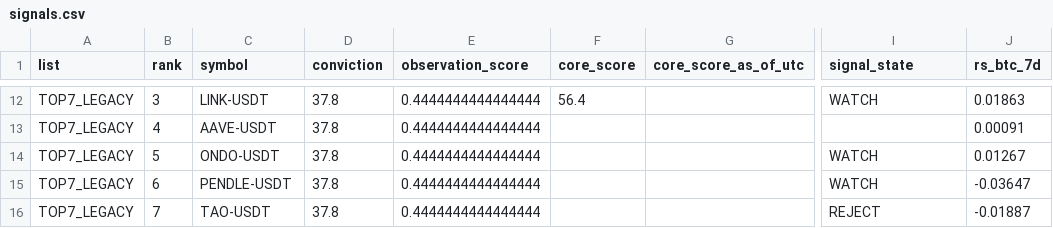
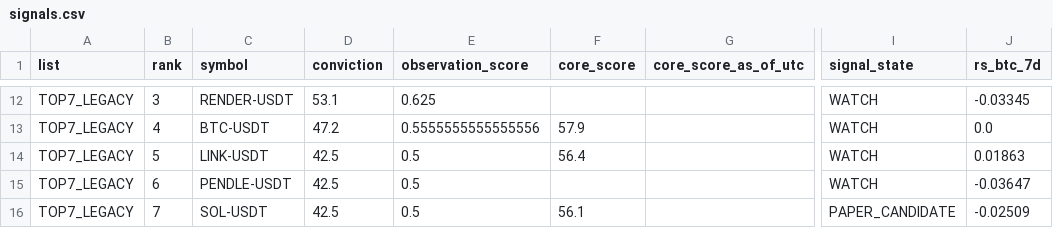
Before and after one commit to fu5202ture-beep/cqs-dashboard, a CSV file: signals.csv, drawn as a sheet; only a part is shown, gaps mark what is left out; the diff covers the shown part only; the diff names each change by its address in the sheet, - before the commit and + after, or states it on an @@ line.

```diff
--- a/signals.csv
+++ b/signals.csv
-C12 (symbol): LINK-USDT
+C12 (symbol): RENDER-USDT
-D12 (conviction): 37.8
+D12 (conviction): 53.1
-E12 (observation_score): 0.4444444444444444
+E12 (observation_score): 0.625
-F12 (core_score): 56.4
+F12 (core_score): (empty)
-J12 (rs_btc_7d): 0.01863
+J12 (rs_btc_7d): -0.03345
-C13 (symbol): AAVE-USDT
+C13 (symbol): BTC-USDT
-D13 (conviction): 37.8
+D13 (conviction): 47.2
-E13 (observation_score): 0.4444444444444444
+E13 (observation_score): 0.5555555555555556
-F13 (core_score): (empty)
+F13 (core_score): 57.9
-I13 (signal_state): (empty)
+I13 (signal_state): WATCH
-J13 (rs_btc_7d): 0.00091
+J13 (rs_btc_7d): 0.0
-C14 (symbol): ONDO-USDT
+C14 (symbol): LINK-USDT
-D14:D16 (conviction): 37.8
+D14:D16 (conviction): 42.5
-E14:E16 (observation_score): 0.4444444444444444
+E14:E16 (observation_score): 0.5
-F14 (core_score): (empty)
+F14 (core_score): 56.4
-J14 (rs_btc_7d): 0.01267
+J14 (rs_btc_7d): 0.01863
-C16 (symbol): TAO-USDT
+C16 (symbol): SOL-USDT
-F16 (core_score): (empty)
+F16 (core_score): 56.1
-I16 (signal_state): REJECT
+I16 (signal_state): PAPER_CANDIDATE
-J16 (rs_btc_7d): -0.01887
+J16 (rs_btc_7d): -0.02509
```
Also changed, not shown: 3 added rows, 3 removed rows and 50 edited cells elsewhere in this file, 2 other files.
